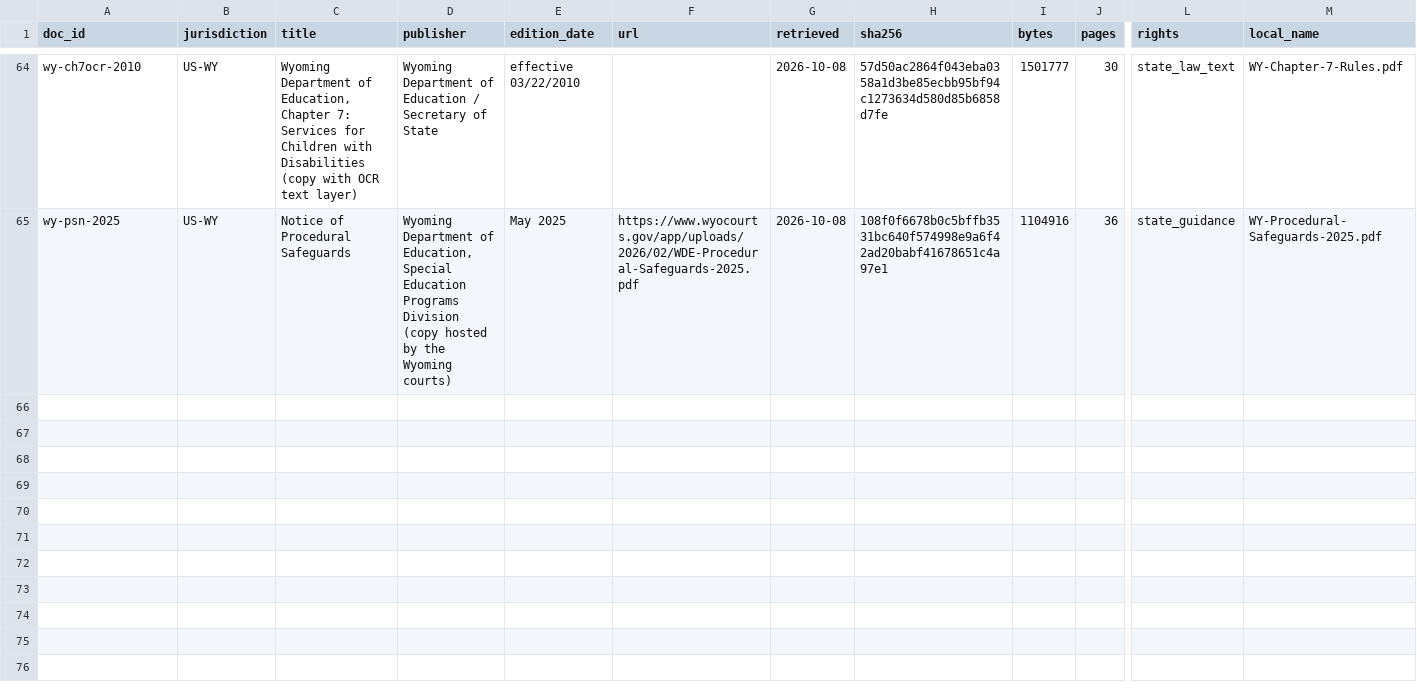
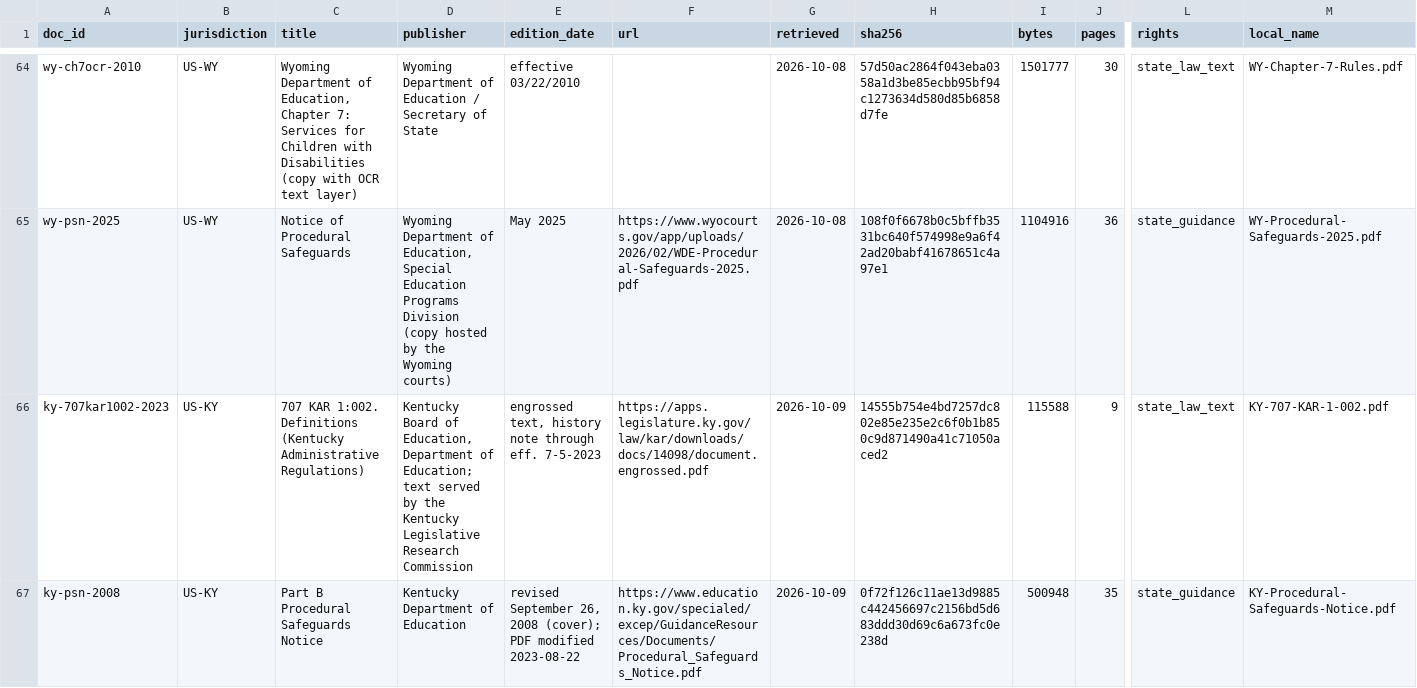
Before and after one commit to siskinskai/spedlex, a TSV file: sources/documents.tsv, drawn as a sheet; only a part is shown, gaps mark what is left out; rows hold the shown columns only; the diff covers the shown part only; the diff names each change by its address in the sheet, - before the commit and + after, or states it on an @@ line.

```diff
--- a/sources/documents.tsv
+++ b/sources/documents.tsv
+row 66: ky-707kar1002-2023 | US-KY | 707 KAR 1:002. Definitions (Kentucky Administrative Regulations) | Kentucky Board of Education, Department of Education; text served by the Kentucky Legislative Research Commission | engrossed text, history note through eff. 7-5-2023 | https://apps.legislature.ky.gov/law/kar/downloads/docs/14098/document.engrossed.pdf | 2026-10-09 | 14555b754e4bd7257dc802e85e235e2c6f0b1b850c9d871490a41c71050aced2 | 115588 | 9 | state_law_text | KY-707-KAR-1-002.pdf
+row 67: ky-psn-2008 | US-KY | Part B Procedural Safeguards Notice | Kentucky Department of Education | revised September 26, 2008 (cover); PDF modified 2023-08-22 | https://www.education.ky.gov/specialed/excep/GuidanceResources/Documents/Procedural_Safeguards_Notice.pdf | 2026-10-09 | 0f72f126c11ae13d9885c442456697c2156bd5d683ddd30d69c6a673fc0e238d | 500948 | 35 | state_guidance | KY-Procedural-Safeguards-Notice.pdf
```
Also changed, not shown: 2 added rows elsewhere in this file, data/collision_report.csv, data/concept_ids.tsv, 14 other files.
